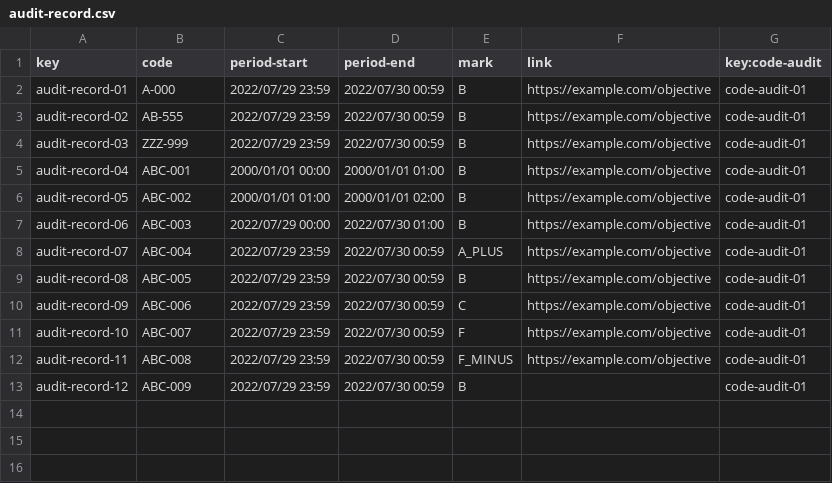
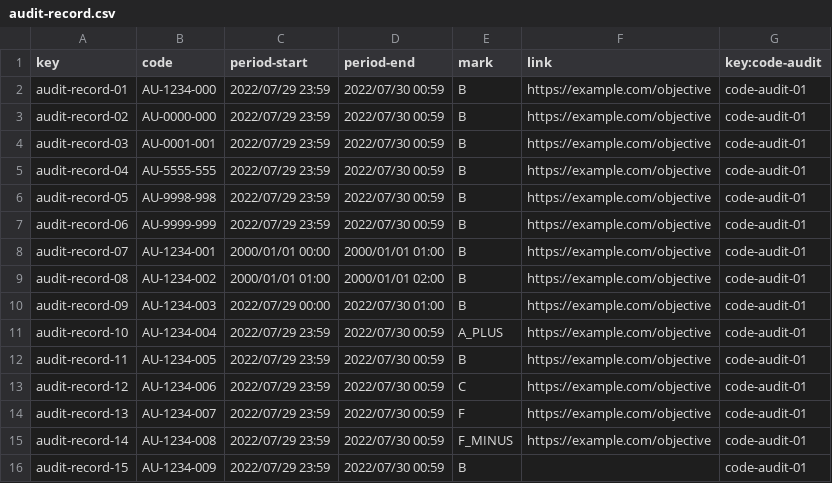
Before and after one commit to JesusFern/Acme-SF-D02, a CSV file: src/main/webapp/WEB-INF/resources/sample-data/audit-record.csv, drawn as a sheet.

Commit message:
Fix Audit Record pattern

```diff
--- a/src/main/webapp/WEB-INF/resources/sample-data/audit-record.csv
+++ b/src/main/webapp/WEB-INF/resources/sample-data/audit-record.csv
@@ -1,13 +1,16 @@
 key,code,period-start,period-end,mark,link,key:code-audit
-audit-record-01,A-000,2022/07/29 23:59,2022/07/30 00:59,B,https://example.com/objective,code-audit-01
-audit-record-02,AB-555,2022/07/29 23:59,2022/07/30 00:59,B,https://example.com/objective,code-audit-01
-audit-record-03,ZZZ-999,2022/07/29 23:59,2022/07/30 00:59,B,https://example.com/objective,code-audit-01
-audit-record-04,ABC-001,2000/01/01 00:00,2000/01/01 01:00,B,https://example.com/objective,code-audit-01
-audit-record-05,ABC-002,2000/01/01 01:00,2000/01/01 02:00,B,https://example.com/objective,code-audit-01
-audit-record-06,ABC-003,2022/07/29 00:00,2022/07/30 01:00,B,https://example.com/objective,code-audit-01
-audit-record-07,ABC-004,2022/07/29 23:59,2022/07/30 00:59,A_PLUS,https://example.com/objective,code-audit-01
-audit-record-08,ABC-005,2022/07/29 23:59,2022/07/30 00:59,B,https://example.com/objective,code-audit-01
-audit-record-09,ABC-006,2022/07/29 23:59,2022/07/30 00:59,C,https://example.com/objective,code-audit-01
-audit-record-10,ABC-007,2022/07/29 23:59,2022/07/30 00:59,F,https://example.com/objective,code-audit-01
-audit-record-11,ABC-008,2022/07/29 23:59,2022/07/30 00:59,F_MINUS,https://example.com/objective,code-audit-01
-audit-record-12,ABC-009,2022/07/29 23:59,2022/07/30 00:59,B,,code-audit-01
+audit-record-01,AU-1234-000,2022/07/29 23:59,2022/07/30 00:59,B,https://example.com/objective,code-audit-01
+audit-record-02,AU-0000-000,2022/07/29 23:59,2022/07/30 00:59,B,https://example.com/objective,code-audit-01
+audit-record-03,AU-0001-001,2022/07/29 23:59,2022/07/30 00:59,B,https://example.com/objective,code-audit-01
+audit-record-04,AU-5555-555,2022/07/29 23:59,2022/07/30 00:59,B,https://example.com/objective,code-audit-01
+audit-record-05,AU-9998-998,2022/07/29 23:59,2022/07/30 00:59,B,https://example.com/objective,code-audit-01
+audit-record-06,AU-9999-999,2022/07/29 23:59,2022/07/30 00:59,B,https://example.com/objective,code-audit-01
+audit-record-07,AU-1234-001,2000/01/01 00:00,2000/01/01 01:00,B,https://example.com/objective,code-audit-01
+audit-record-08,AU-1234-002,2000/01/01 01:00,2000/01/01 02:00,B,https://example.com/objective,code-audit-01
+audit-record-09,AU-1234-003,2022/07/29 00:00,2022/07/30 01:00,B,https://example.com/objective,code-audit-01
+audit-record-10,AU-1234-004,2022/07/29 23:59,2022/07/30 00:59,A_PLUS,https://example.com/objective,code-audit-01
+audit-record-11,AU-1234-005,2022/07/29 23:59,2022/07/30 00:59,B,https://example.com/objective,code-audit-01
+audit-record-12,AU-1234-006,2022/07/29 23:59,2022/07/30 00:59,C,https://example.com/objective,code-audit-01
+audit-record-13,AU-1234-007,2022/07/29 23:59,2022/07/30 00:59,F,https://example.com/objective,code-audit-01
+audit-record-14,AU-1234-008,2022/07/29 23:59,2022/07/30 00:59,F_MINUS,https://example.com/objective,code-audit-01
+audit-record-15,AU-1234-009,2022/07/29 23:59,2022/07/30 00:59,B,,code-audit-01
```
Also changed, not shown: src/main/webapp/WEB-INF/resources/sample-data/code-audit.csv, 4 other files.
